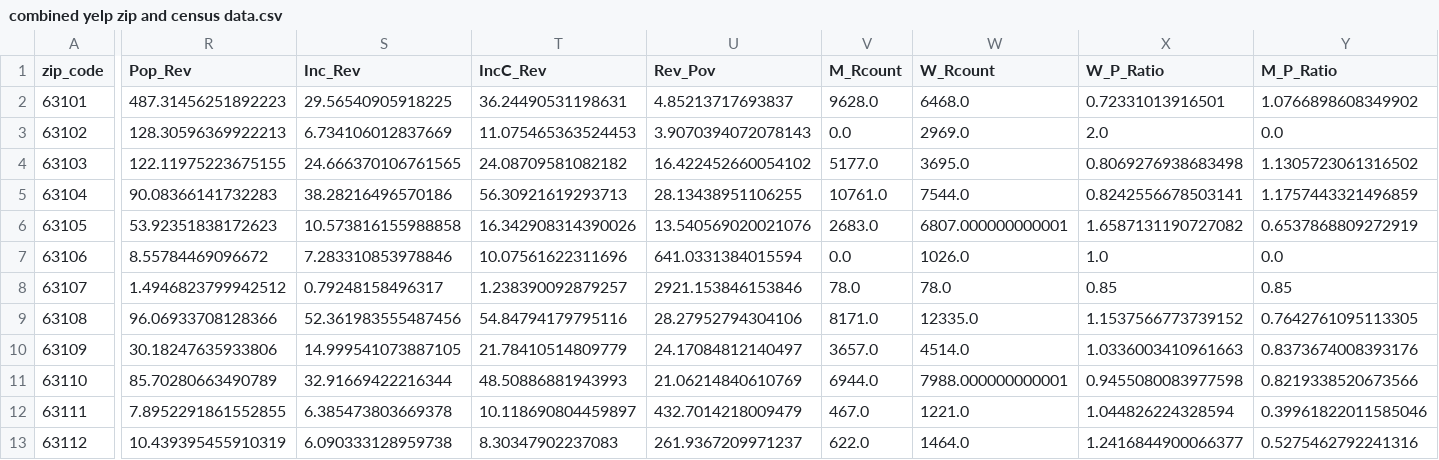
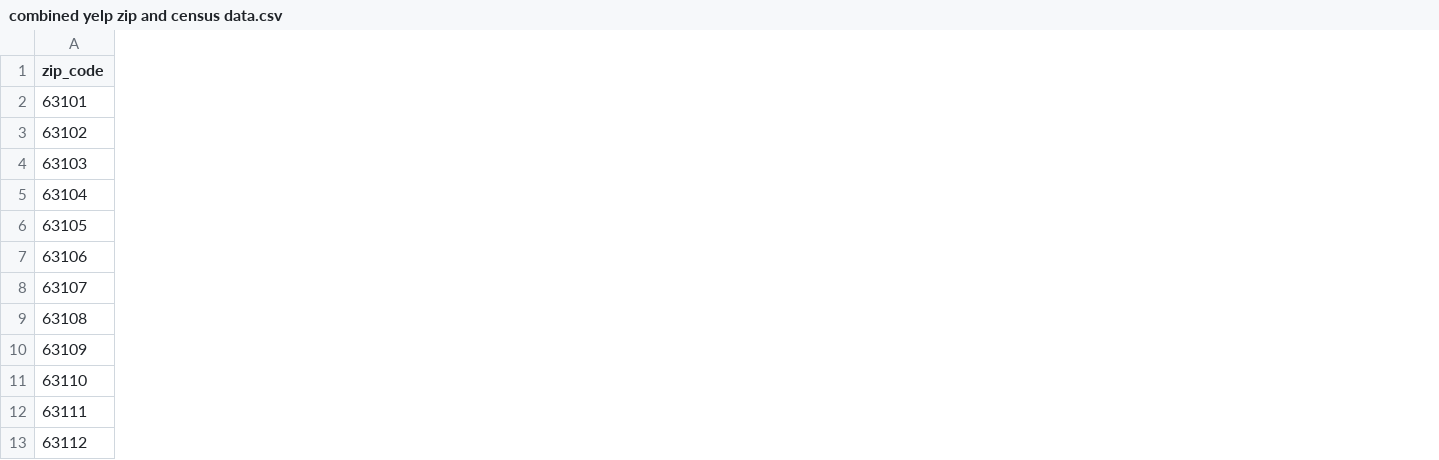
Before and after one commit to DutchDS/Project-1, a CSV file: Output/combined yelp zip and census data.csv, drawn as a sheet; only a part is shown, gaps mark what is left out; the diff names each change by its address in the sheet, - before the commit and + after, or states it on an @@ line.

```diff
--- a/Output/combined yelp zip and census data.csv
+++ b/Output/combined yelp zip and census data.csv
-column R (Pop_Rev), rows 2-13: 487.31456251892223 | 128.30596369922213 | 122.11975223675155 | 90.08366141732283 | 53.92351838172623 | 8.55784469096672 | 1.4946823799942512 | 96.06933708128366 | 30.18247635933806 | 85.70280663490789 | 7.8952291861552855 | 10.439395455910319
-column S (Inc_Rev), rows 2-13: 29.56540905918225 | 6.734106012837669 | 24.666370106761565 | 38.28216496570186 | 10.573816155988858 | 7.283310853978846 | 0.79248158496317 | 52.361983555487456 | 14.999541073887105 | 32.91669422216344 | 6.385473803669378 | 6.090333128959738
-column T (IncC_Rev), rows 2-13: 36.24490531198631 | 11.075465363524453 | 24.08709581082182 | 56.30921619293713 | 16.342908314390026 | 10.07561622311696 | 1.238390092879257 | 54.84794179795116 | 21.78410514809779 | 48.50886881943993 | 10.118690804459897 | 8.30347902237083
-column U (Rev_Pov), rows 2-13: 4.85213717693837 | 3.9070394072078143 | 16.422452660054102 | 28.13438951106255 | 13.540569020021076 | 641.0331384015594 | 2921.153846153846 | 28.27952794304106 | 24.17084812140497 | 21.06214840610769 | 432.7014218009479 | 261.9367209971237
-column V (M_Rcount), rows 2-13: 9628.0 | 0.0 | 5177.0 | 10761.0 | 2683.0 | 0.0 | 78.0 | 8171.0 | 3657.0 | 6944.0 | 467.0 | 622.0
-column W (W_Rcount), rows 2-13: 6468.0 | 2969.0 | 3695.0 | 7544.0 | 6807.000000000001 | 1026.0 | 78.0 | 12335.0 | 4514.0 | 7988.000000000001 | 1221.0 | 1464.0
-column X (W_P_Ratio), rows 2-13: 0.72331013916501 | 2.0 | 0.8069276938683498 | 0.8242556678503141 | 1.6587131190727082 | 1.0 | 0.85 | 1.1537566773739152 | 1.0336003410961663 | 0.9455080083977598 | 1.044826224328594 | 1.2416844900066377
-column Y (M_P_Ratio), rows 2-13: 1.0766898608349902 | 0.0 | 1.1305723061316502 | 1.1757443321496859 | 0.6537868809272919 | 0.0 | 0.85 | 0.7642761095113305 | 0.8373674008393176 | 0.8219338520673566 | 0.39961822011585046 | 0.5275462792241316
```
Also changed, not shown: 7 other files.
